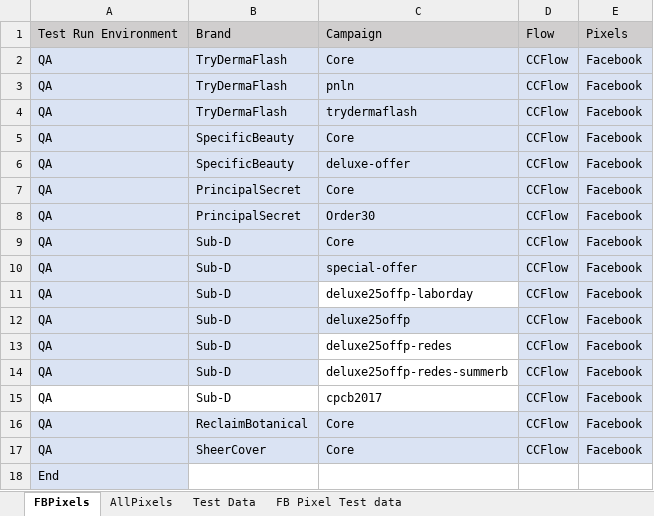
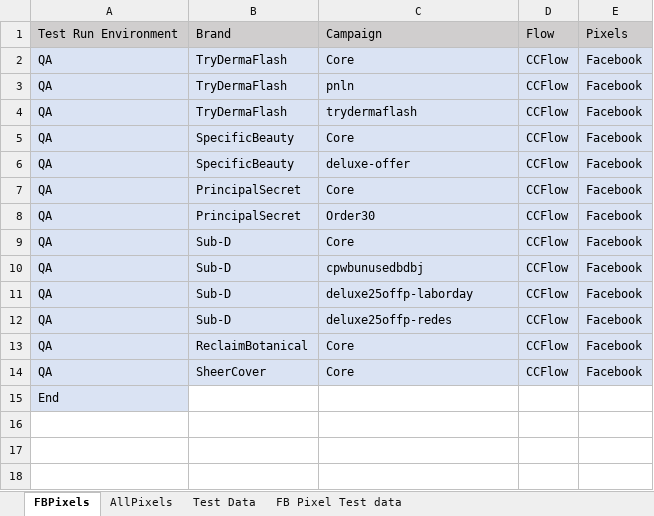
Before and after one commit to Bharathi28/gr, an Excel workbook: gr/Input_Output/PixelValidation/pixel_testdata.xlsx, sheet FBPixels, drawn as a sheet; values as stored, in another font and other column widths than the file's, no borders; removed rows and columns are numbered as before the commit, all else as after; the diff names each change by its address in the sheet, - before the commit and + after, or states it on an @@ line.

```diff
--- a/gr/Input_Output/PixelValidation/pixel_testdata.xlsx (sheet FBPixels)
+++ b/gr/Input_Output/PixelValidation/pixel_testdata.xlsx (sheet FBPixels)
-C10: special-offer
+C10: cpwbunusedbdbj
-C11 fill: none
+C11 fill: #DAE3F3
-row 12: QA | Sub-D | deluxe25offp | CCFlow | Facebook
-C12 fill: none
+C12 fill: #DAE3F3
-row 14: QA | Sub-D | deluxe25offp-redes-summerb | CCFlow | Facebook
-row 15: QA | Sub-D | cpcb2017 | CCFlow | Facebook
```
Also changed, not shown: sheet AllPixels, gr/Input_Output/BuyflowValidation/run_input.xlsx, gr/Input_Output/CartLanguagePriceValidation/cartlang_kittestdata.xlsx.
